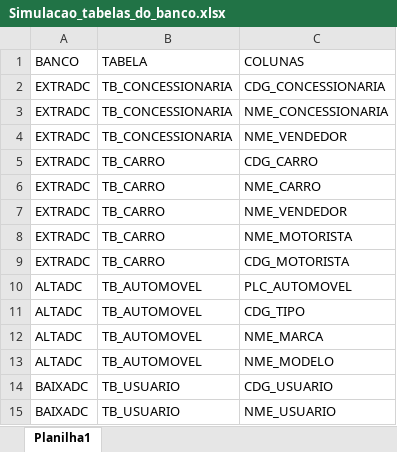
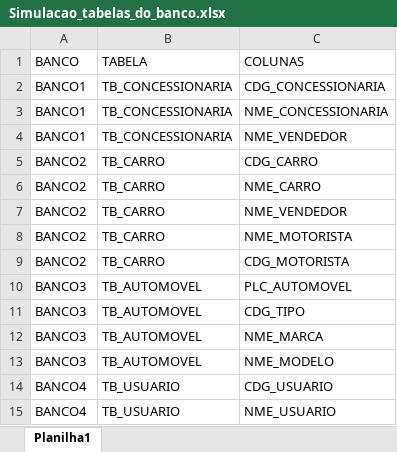
Before and after one commit to renanmms/Trabalhando_com_Excel, an Excel workbook: Simulacao_tabelas_do_banco.xlsx, sheet Planilha1, drawn as a sheet; values as stored, in another font and other column widths than the file's, no borders; charts and pictures not drawn; the diff names each change by its address in the sheet, - before the commit and + after, or states it on an @@ line.

```diff
--- a/Simulacao_tabelas_do_banco.xlsx (sheet Planilha1)
+++ b/Simulacao_tabelas_do_banco.xlsx (sheet Planilha1)
-A2:A4 (BANCO): EXTRADC
+A2:A4 (BANCO): BANCO1
-A5:A9 (BANCO): EXTRADC
+A5:A9 (BANCO): BANCO2
-A10:A13 (BANCO): ALTADC
+A10:A13 (BANCO): BANCO3
-A14:A15 (BANCO): BAIXADC
+A14:A15 (BANCO): BANCO4
```
Also changed, not shown: charts or pictures, 1 other file.
